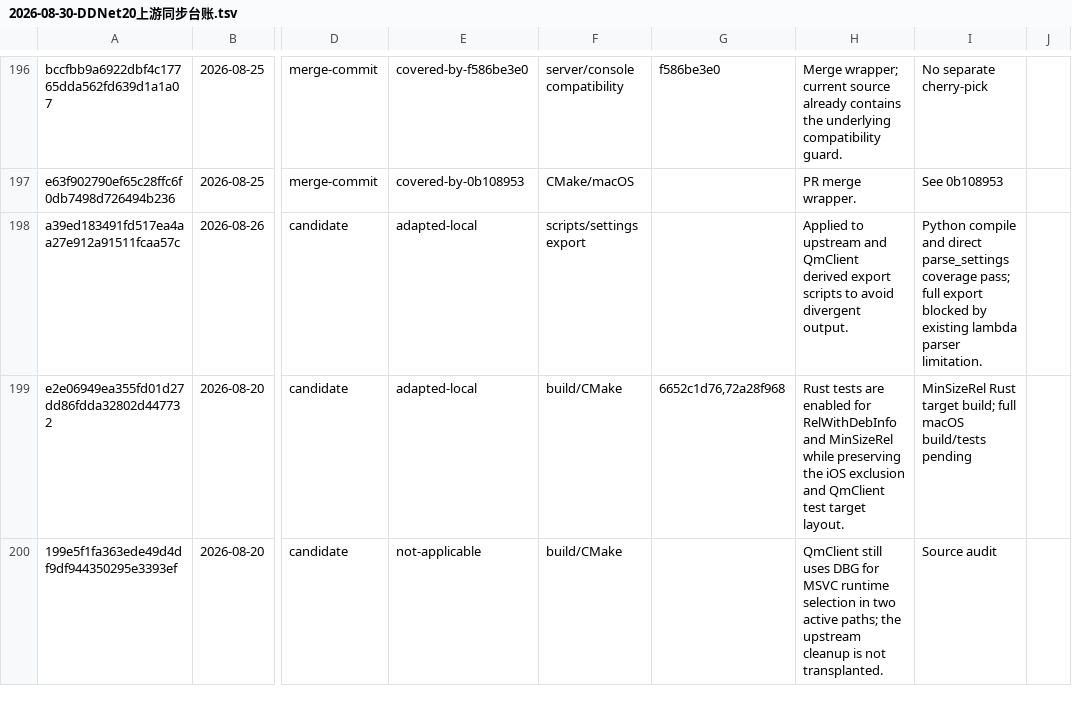
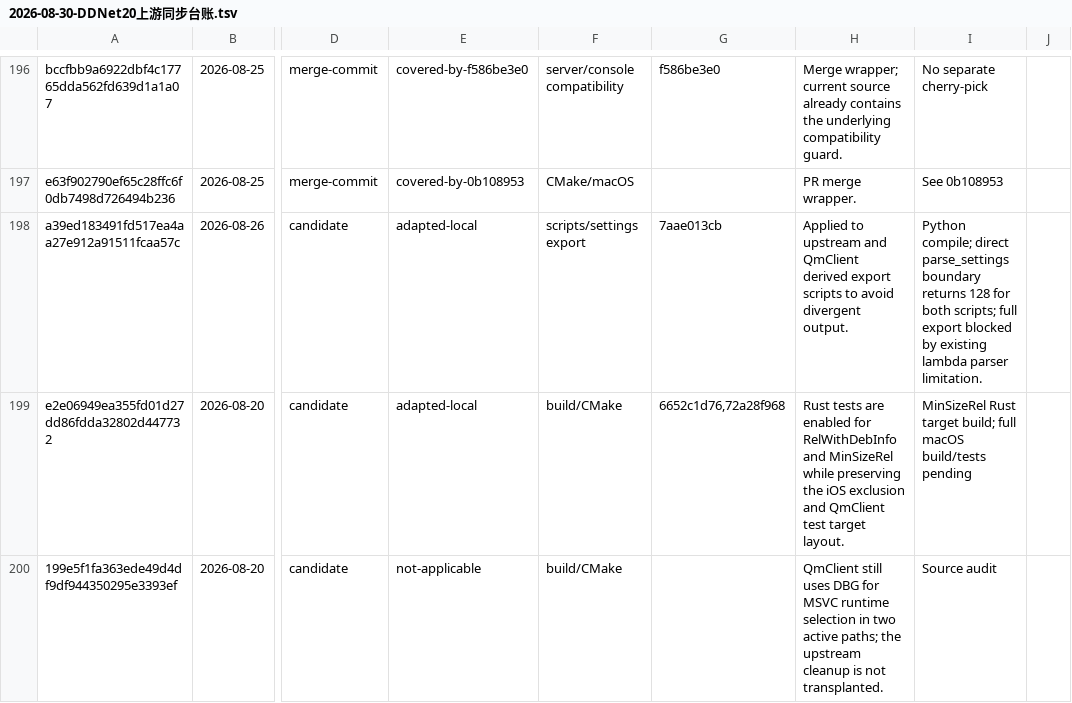
Before and after one commit to wuqie-xuanzhao/QmClient, a TSV file: docs/superpowers/plans/2026-08-30-DDNet20上游同步台账.tsv, drawn as a sheet; only a part is shown, gaps mark what is left out; the diff covers the shown part only; the diff names each change by its address in the sheet, - before the commit and + after, or states it on an @@ line.

```diff
--- a/docs/superpowers/plans/2026-08-30-DDNet20上游同步台账.tsv
+++ b/docs/superpowers/plans/2026-08-30-DDNet20上游同步台账.tsv
-G198: (empty)
+G198: 7aae013cb
-I198: Python compile and direct parse_settings coverage pass; full export…
+I198: Python compile; direct parse_settings boundary returns 128 for both scripts; full export…
```
Also changed, not shown: 5 added rows and 43 edited cells elsewhere in this file, 1 other file.
